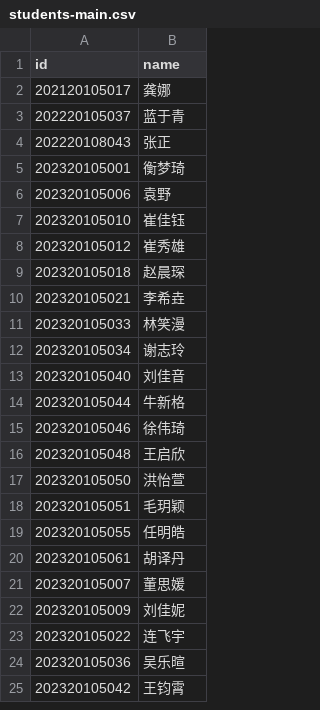
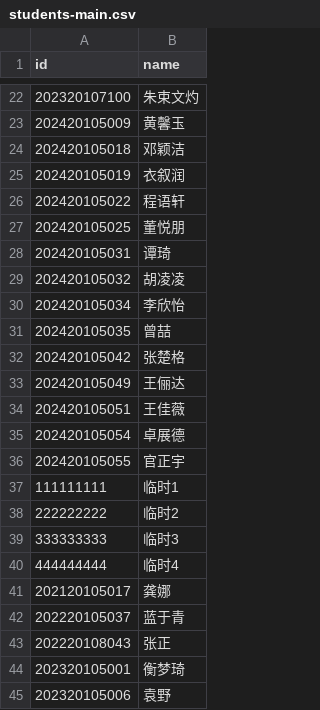
Before and after one commit to lgsoltek/intai, a CSV file: public/students-main.csv, drawn as a sheet; only a part is shown, gaps mark what is left out; the shorter side is filled out with more unchanged rows; the diff covers the shown part only; the diff names each change by its address in the sheet, - before the commit and + after, or states it on an @@ line.

Commit message:
Update main branch student roster

```diff
--- a/public/students-main.csv
+++ b/public/students-main.csv
+row 22: 202320107100 | 朱束文灼
+row 23: 202420105009 | 黄馨玉
+row 24: 202420105018 | 邓颖洁
+row 25: 202420105019 | 衣叙润
+row 26: 202420105022 | 程语轩
+row 27: 202420105025 | 董悦朋
+row 28: 202420105031 | 谭琦
+row 29: 202420105032 | 胡凌凌
+row 30: 202420105034 | 李欣怡
+row 31: 202420105035 | 曾喆
+row 32: 202420105042 | 张楚格
+row 33: 202420105049 | 王俪达
+row 34: 202420105051 | 王佳薇
+row 35: 202420105054 | 卓展德
+row 36: 202420105055 | 官正宇
+row 37: 111111111 | 临时1
+row 38: 222222222 | 临时2
+row 39: 333333333 | 临时3
+row 40: 444444444 | 临时4
```
Also changed, not shown: 20 added rows elsewhere in this file.
